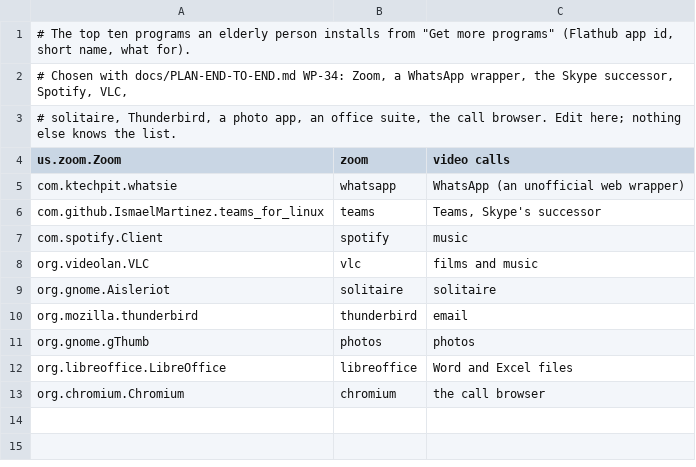
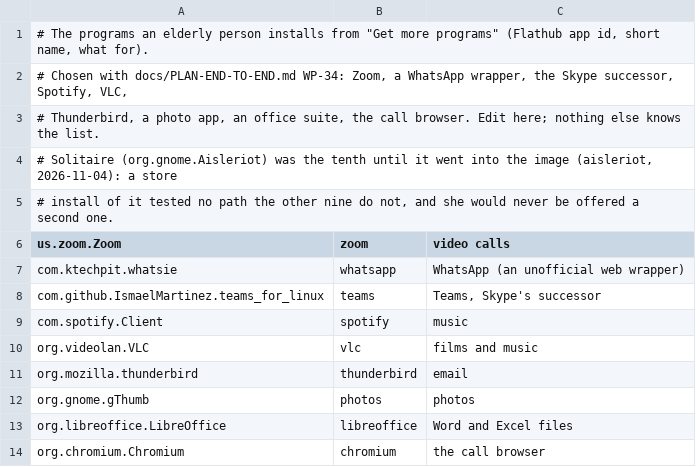
Before and after one commit to aarohkandy/v0.0.1-auros, a TSV file: tools/parity/guest/apps.tsv, drawn as a sheet.

```diff
--- a/tools/parity/guest/apps.tsv
+++ b/tools/parity/guest/apps.tsv
@@ -1,4 +1,6 @@
-# The top ten programs an elderly person installs from "Get more programs" (Flathub app id, short name, what for).
+# The programs an elderly person installs from "Get more programs" (Flathub app id, short name, what for).
 # Chosen with docs/PLAN-END-TO-END.md WP-34: Zoom, a WhatsApp wrapper, the Skype successor, Spotify, VLC,
-# solitaire, Thunderbird, a photo app, an office suite, the call browser. Edit here; nothing else knows the list.
+# Thunderbird, a photo app, an office suite, the call browser. Edit here; nothing else knows the list.
+# Solitaire (org.gnome.Aisleriot) was the tenth until it went into the image (aisleriot, 2026-11-04): a store
+# install of it tested no path the other nine do not, and she would never be offered a second one.
 us.zoom.Zoom	zoom	video calls
@@ -8,3 +10,2 @@ com.spotify.Client	spotify	music
 org.videolan.VLC	vlc	films and music
-org.gnome.Aisleriot	solitaire	solitaire
 org.mozilla.thunderbird	thunderbird	email
```
Also changed, not shown: 9 other files.
